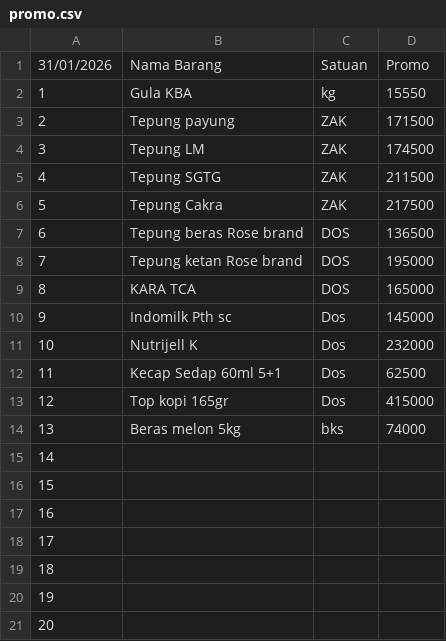
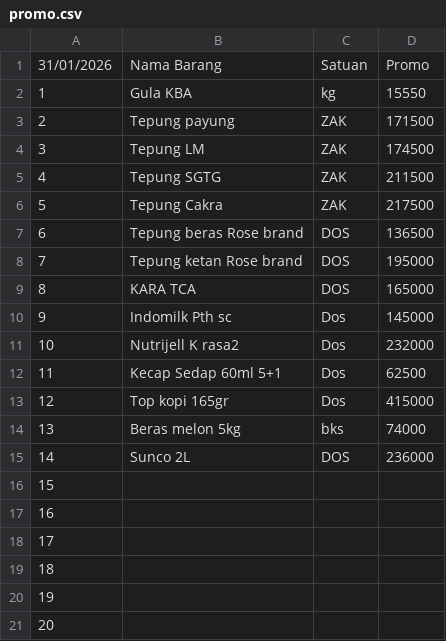
Before and after one commit to rustyping/damai, a CSV file: promo.csv, drawn as a sheet.

Commit message:
Update promo.csv

```diff
--- a/promo.csv
+++ b/promo.csv
@@ -10,3 +10,3 @@
 9,Indomilk Pth sc,Dos,145000
-10,Nutrijell K,Dos,232000
+10,Nutrijell K rasa2,Dos,232000
 11,Kecap Sedap 60ml 5+1,Dos,62500
@@ -14,3 +14,3 @@
 13,Beras melon 5kg,bks,74000
-14,,,
+14,Sunco 2L,DOS,236000
 15,,,
```
